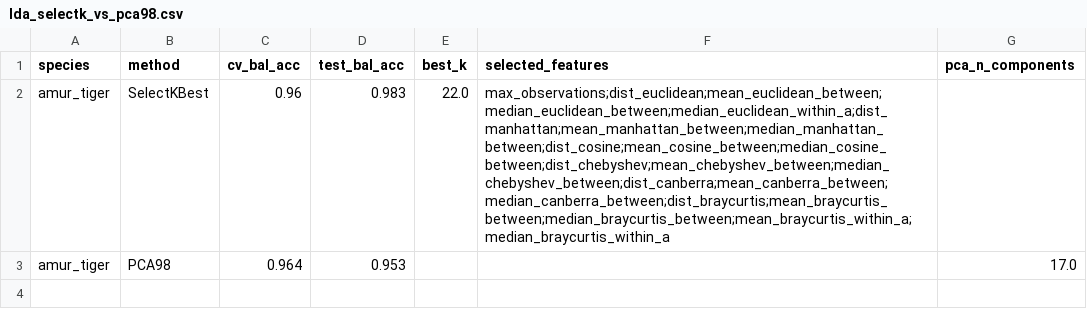
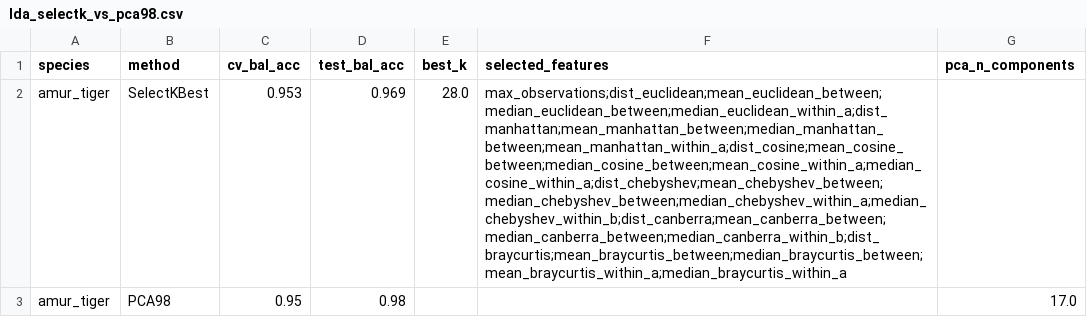
Before and after one commit to FKistner85/FIT_package, a CSV file: notebooks/results/fit_notebook_fast/individual_id/amur_tiger/lda_selectk_vs_pca98.csv, drawn as a sheet; the diff names each change by its address in the sheet, - before the commit and + after, or states it on an @@ line.

```diff
--- a/notebooks/results/fit_notebook_fast/individual_id/amur_tiger/lda_selectk_vs_pca98.csv
+++ b/notebooks/results/fit_notebook_fast/individual_id/amur_tiger/lda_selectk_vs_pca98.csv
-C2 (cv_bal_acc): 0.96
+C2 (cv_bal_acc): 0.953
-D2 (test_bal_acc): 0.983
+D2 (test_bal_acc): 0.969
-E2 (best_k): 22.0
+E2 (best_k): 28.0
-F2 (selected_features): max_observations;dist_euclidean;mean_euclidean_between;median_euclidean_between;median_euclidean_within_a;dist_manhattan;mean_manhattan_between;median_manhattan_between;dist_cosine;mean_cosine_between;median_cosine_between;dist_chebyshev;mean_chebyshev_between;median_chebyshev_between;dist_canberra;mean_canberra_between;median_canberra_between;dist_braycurtis;mean_braycurtis_between;median_braycurtis_between;mean_braycurtis_within_a;median_braycurtis_within_a
+F2 (selected_features): max_observations;dist_euclidean;mean_euclidean_between;median_euclidean_between;median_euclidean_within_a;dist_manhattan;mean_manhattan_between;median_manhattan_between;mean_manhattan_within_a;dist_cosine;mean_cosine_between;median_cosine_between;mean_cosine_within_a;median_cosine_within_a;dist_chebyshev;mean_chebyshev_between;median_chebyshev_between;median_chebyshev_within_a;median_chebyshev_within_b;dist_canberra;mean_canberra_between;median_canberra_between;median_canberra_within_b;dist_braycurtis;mean_braycurtis_between;median_braycurtis_between;mean_braycurtis_within_a;median_braycurtis_within_a
-C3 (cv_bal_acc): 0.964
+C3 (cv_bal_acc): 0.95
-D3 (test_bal_acc): 0.953
+D3 (test_bal_acc): 0.98
```
Also changed, not shown: notebooks/results/fit_notebook_fast/individual_id/bengal_tiger/lda_selectk_vs_pca98.csv, notebooks/results/fit_notebook_fast/individual_id/giant_panda/lda_selectk_vs_pca98.csv, 8 other files.
